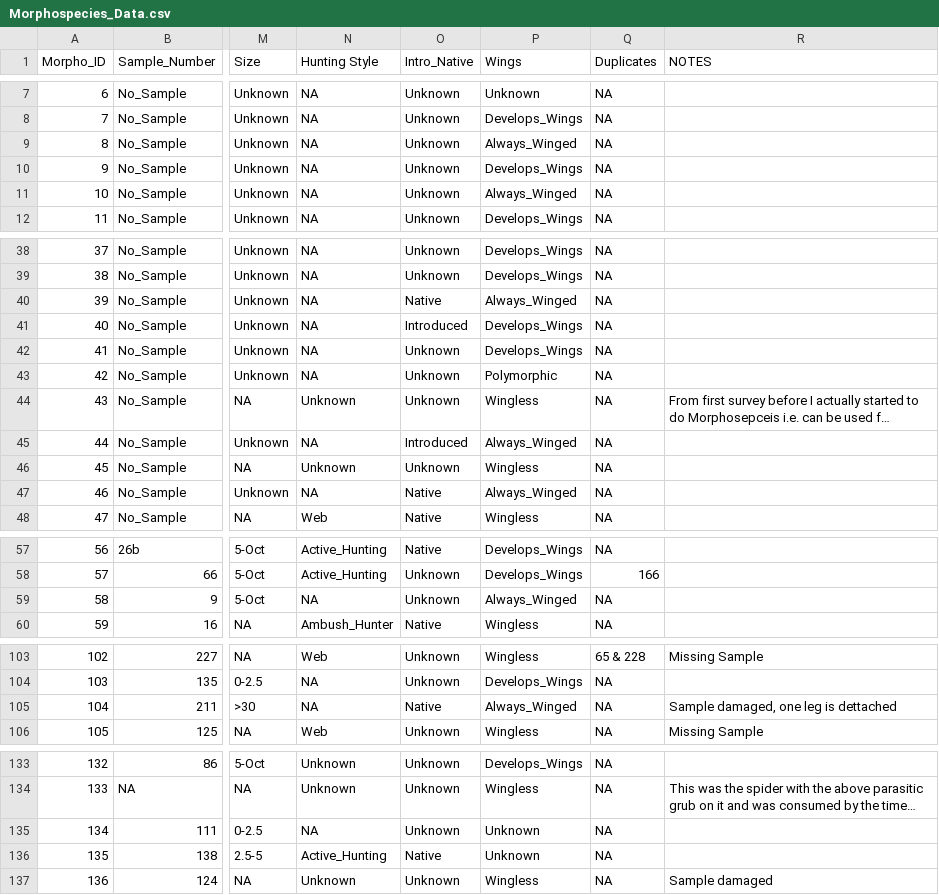
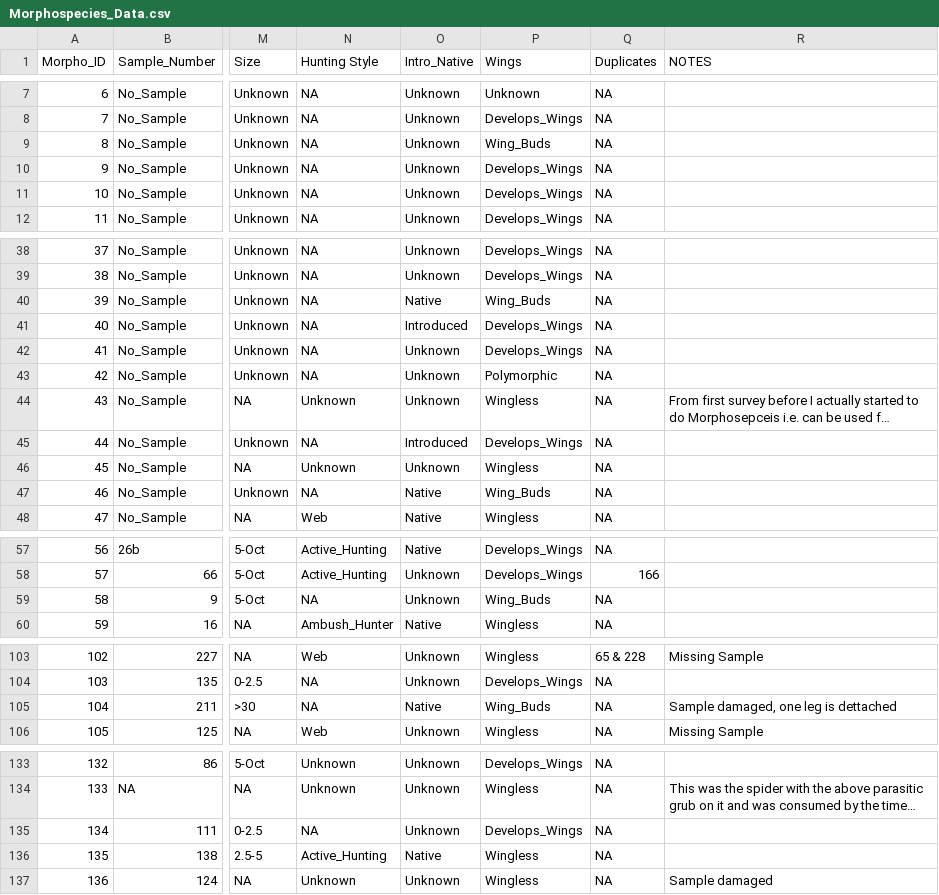
Before and after one commit to RRBird/Invert_Diversity_Potato, a CSV file: 01. Data/Morphospecies_Data.csv, drawn as a sheet; only a part is shown, gaps mark what is left out; long unchanged cells end in …; the diff covers the shown part only; the diff names each change by its address in the sheet, - before the commit and + after, or states it on an @@ line.

```diff
--- a/01. Data/Morphospecies_Data.csv
+++ b/01. Data/Morphospecies_Data.csv
-P9 (Wings): Always_Winged
+P9 (Wings): Wing_Buds
-P11 (Wings): Always_Winged
+P11 (Wings): Develops_Wings
-P40 (Wings): Always_Winged
+P40 (Wings): Wing_Buds
-P45 (Wings): Always_Winged
+P45 (Wings): Develops_Wings
-P47 (Wings): Always_Winged
+P47 (Wings): Wing_Buds
-P59 (Wings): Always_Winged
+P59 (Wings): Wing_Buds
-P105 (Wings): Always_Winged
+P105 (Wings): Wing_Buds
-P135 (Wings): Unknown
+P135 (Wings): Develops_Wings
-P136 (Wings): Unknown
+P136 (Wings): Wingless
```
Also changed, not shown: 3 edited cells elsewhere in this file, 01. Data/Survey_Data.csv, 1 other file.
